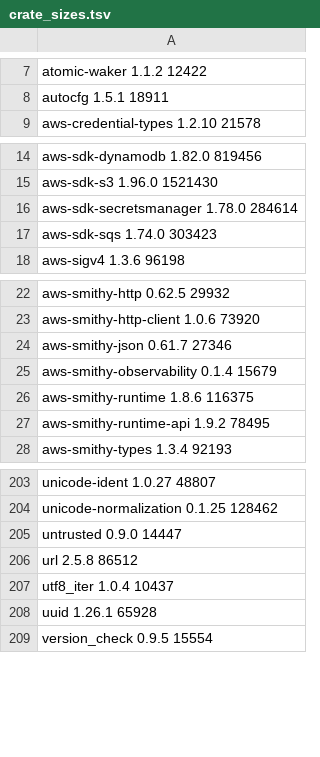
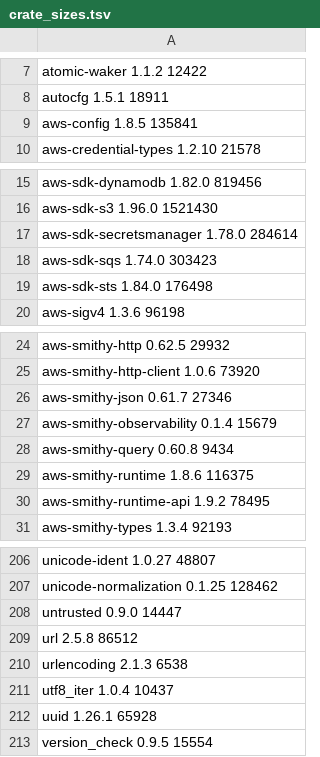
Before and after one commit to komira-ai/mopm, a TSV file: third_party/buildrules/crate_sizes.tsv, drawn as a sheet; only a part is shown, gaps mark what is left out.

```diff
--- a/third_party/buildrules/crate_sizes.tsv
+++ b/third_party/buildrules/crate_sizes.tsv
@@ -8,2 +8,3 @@ atomic-waker 1.1.2 12422
 autocfg 1.5.1 18911
+aws-config 1.8.5 135841
 aws-credential-types 1.2.10 21578
@@ -17,2 +18,3 @@ aws-sdk-secretsmanager 1.78.0 284614
 aws-sdk-sqs 1.74.0 303423
+aws-sdk-sts 1.84.0 176498
 aws-sigv4 1.3.6 96198
@@ -25,2 +27,3 @@ aws-smithy-json 0.61.7 27346
 aws-smithy-observability 0.1.4 15679
+aws-smithy-query 0.60.8 9434
 aws-smithy-runtime 1.8.6 116375
@@ -206,2 +209,3 @@ untrusted 0.9.0 14447
 url 2.5.8 86512
+urlencoding 2.1.3 6538
 utf8_iter 1.0.4 10437
```
Also changed, not shown: 29 other files.
